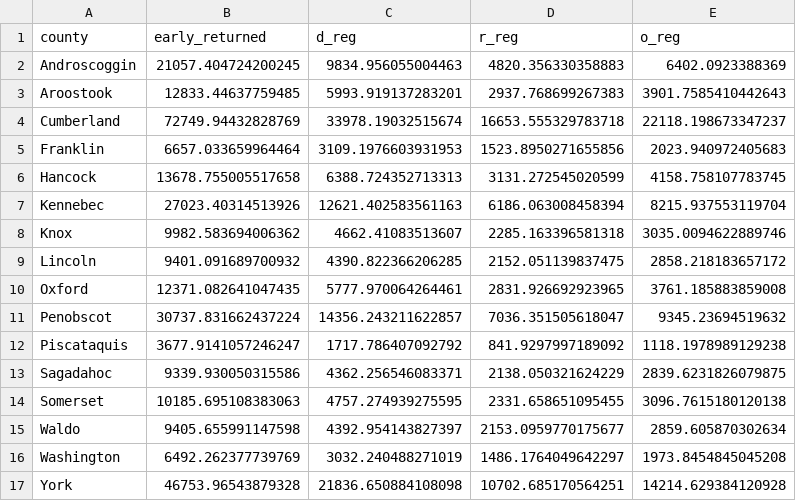
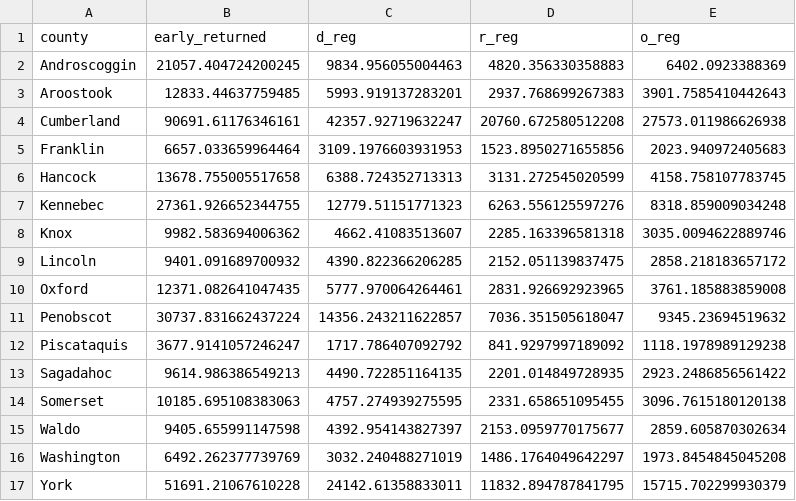
Before and after one commit to danbaer0413-cpu/election-needle, a CSV file: data/ME/governor/early.csv, drawn as a sheet.

```diff
--- a/data/ME/governor/early.csv
+++ b/data/ME/governor/early.csv
@@ -3,6 +3,6 @@ Androscoggin,21057.404724200245,9834.956055004463,4820.356330358883,6402.0923388
 Aroostook,12833.44637759485,5993.919137283201,2937.768699267383,3901.7585410442643
-Cumberland,72749.94432828769,33978.19032515674,16653.555329783718,22118.198673347237
+Cumberland,90691.61176346161,42357.92719632247,20760.672580512208,27573.011986626938
 Franklin,6657.033659964464,3109.1976603931953,1523.8950271655856,2023.940972405683
 Hancock,13678.755005517658,6388.724352713313,3131.272545020599,4158.758107783745
-Kennebec,27023.40314513926,12621.402583561163,6186.063008458394,8215.937553119704
+Kennebec,27361.926652344755,12779.51151771323,6263.556125597276,8318.859009034248
 Knox,9982.583694006362,4662.41083513607,2285.163396581318,3035.0094622889746
@@ -12,3 +12,3 @@ Penobscot,30737.831662437224,14356.243211622857,7036.351505618047,9345.236945196
 Piscataquis,3677.9141057246247,1717.786407092792,841.9297997189092,1118.1978989129238
-Sagadahoc,9339.930050315586,4362.256546083371,2138.050321624229,2839.6231826079875
+Sagadahoc,9614.986386549213,4490.722851164135,2201.014849728935,2923.2486856561422
 Somerset,10185.695108383063,4757.274939275595,2331.658651095455,3096.7615180120138
@@ -16,2 +16,2 @@ Waldo,9405.655991147598,4392.954143827397,2153.0959770175677,2859.605870302634
 Washington,6492.262377739769,3032.240488271019,1486.1764049642297,1973.8454845045208
-York,46753.96543879328,21836.650884108098,10702.685170564251,14214.629384120928
+York,51691.21067610228,24142.61358833011,11832.894787841795,15715.702299930379
```
Also changed, not shown: data/civic_early_log.csv, data/needle_log.csv, 13 other files.
